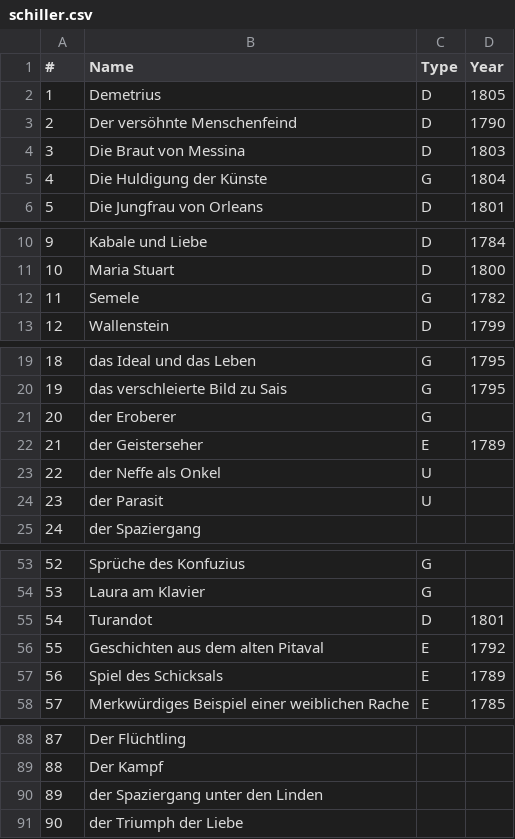
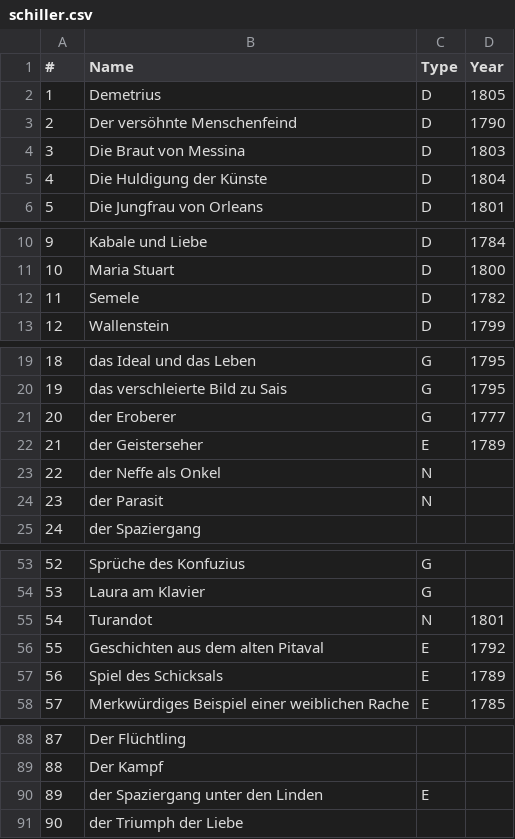
Before and after one commit to robinarthur/5pk, a CSV file: txt_edit/db/schiller.csv, drawn as a sheet; only a part is shown, gaps mark what is left out; the diff covers the shown part only; the diff names each change by its address in the sheet, - before the commit and + after, or states it on an @@ line.

```diff
--- a/txt_edit/db/schiller.csv
+++ b/txt_edit/db/schiller.csv
-C5 (Type): G
+C5 (Type): D
-C12 (Type): G
+C12 (Type): D
-D21 (Year): (empty)
+D21 (Year): 1777
-C23:C24 (Type): U
+C23:C24 (Type): N
-C55 (Type): D
+C55 (Type): N
-C90 (Type): (empty)
+C90 (Type): E
```
Also changed, not shown: 31 added rows, 1 removed row and row numbers in column A elsewhere in this file, 30 other files.
